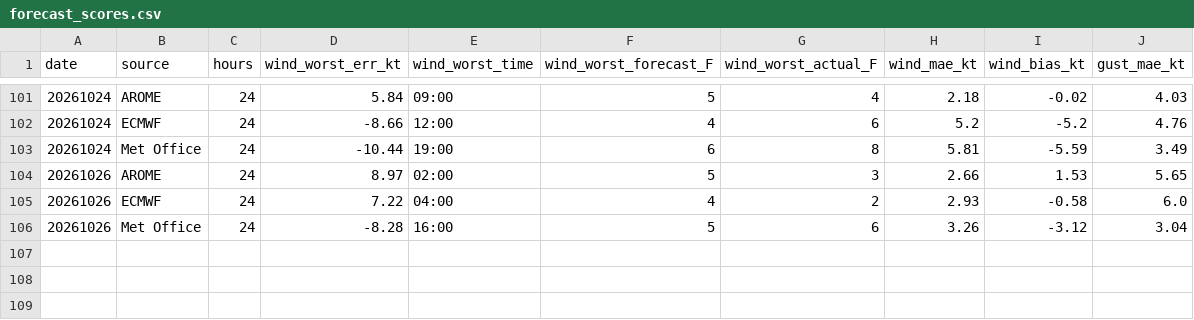
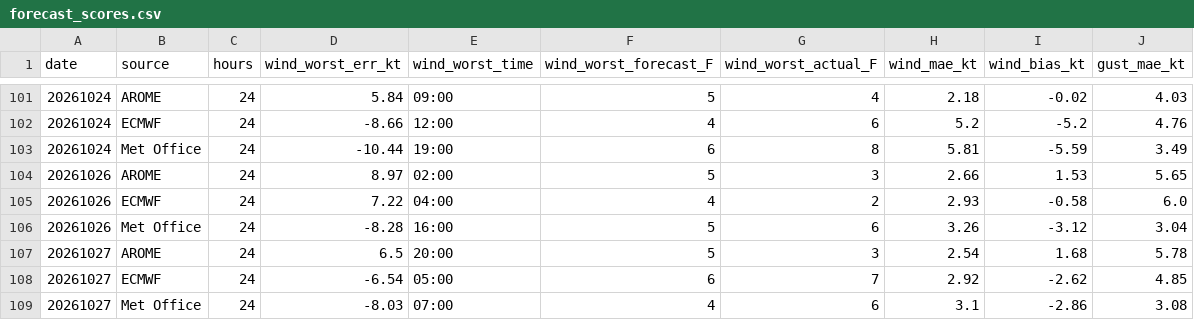
Before and after one commit to Axonproj/wind_graphs, a CSV file: data/forecast_scores.csv, drawn as a sheet; only a part is shown, gaps mark what is left out.

Commit message:
Automated update (data + graphs) on 2026-10-28 14:01:38

```diff
--- a/data/forecast_scores.csv
+++ b/data/forecast_scores.csv
@@ -106 +106,4 @@ date,source,hours,wind_worst_err_kt,wind_worst_time,wind_worst_forecast_F,wind_w
 20261026,Met Office,24,-8.28,16:00,5,6,3.26,-3.12,3.04
+20261027,AROME,24,6.5,20:00,5,3,2.54,1.68,5.78
+20261027,ECMWF,24,-6.54,05:00,6,7,2.92,-2.62,4.85
+20261027,Met Office,24,-8.03,07:00,4,6,3.1,-2.86,3.08
```
Also changed, not shown: 5 other files.
